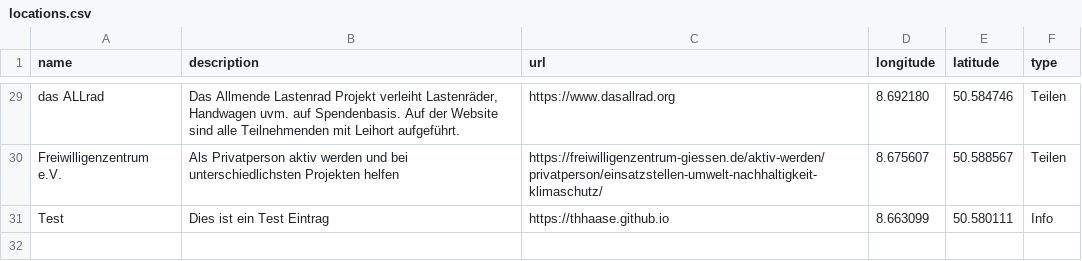
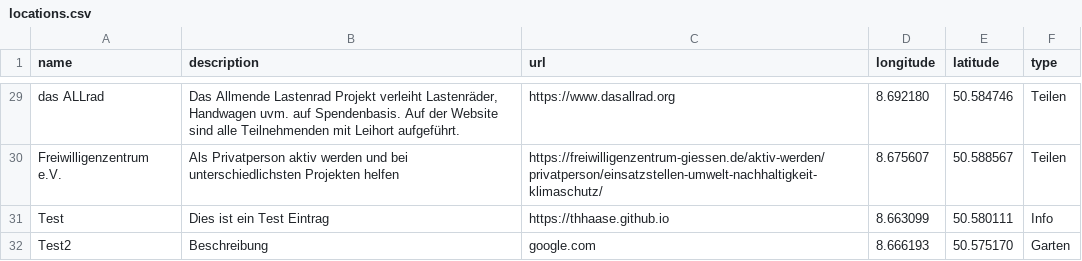
Before and after one commit to HdNgiessen/interactive_map, a CSV file: locations.csv, drawn as a sheet; only a part is shown, gaps mark what is left out; the diff names each change by its address in the sheet, - before the commit and + after, or states it on an @@ line.

Commit message:
Ort Test2 hinzugefügt

```diff
--- a/locations.csv
+++ b/locations.csv
+row 32: Test2 | Beschreibung | google.com | 8.666193 | 50.575170 | Garten
```
